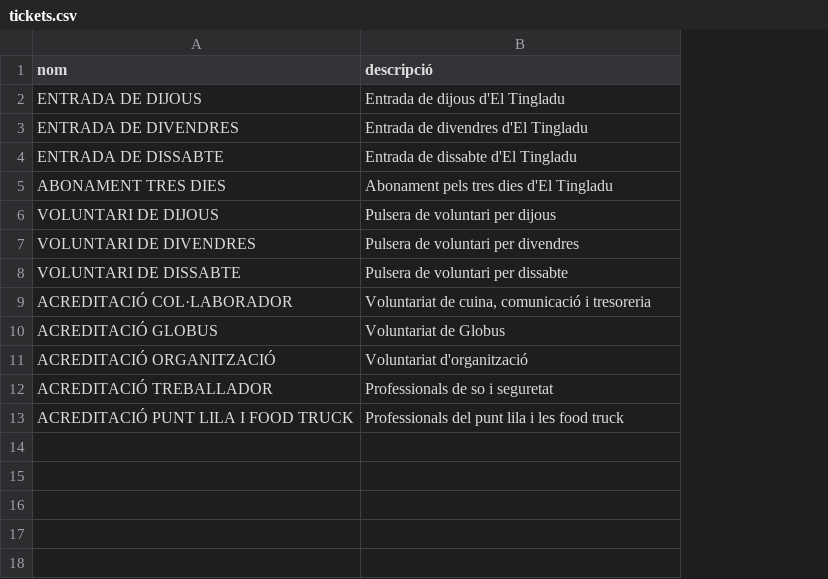
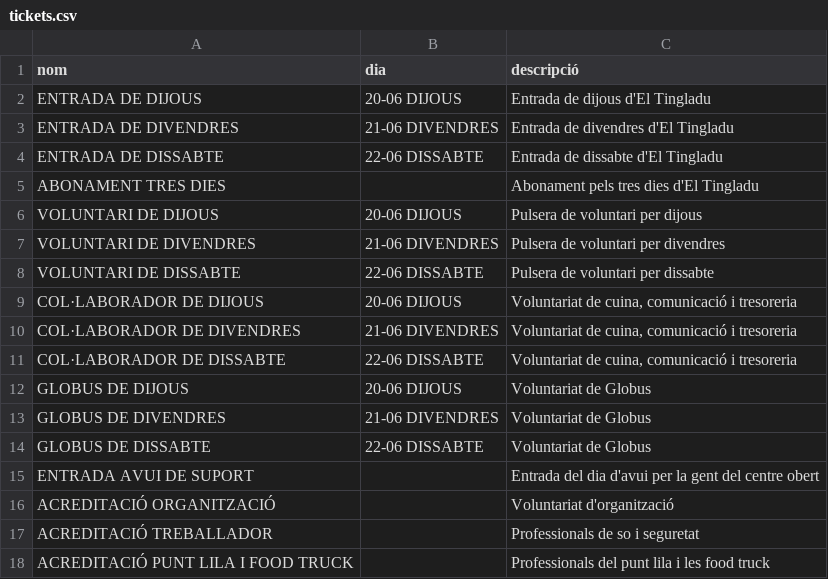
Before and after one commit to alfonsovng/voluntariat-el-tingladu, a CSV file: service-postgres/sql/csv/tickets.csv, drawn as a sheet; addresses are those after the commit; the diff names each change by its address in the sheet, - before the commit and + after, or states it on an @@ line.

```diff
--- a/service-postgres/sql/csv/tickets.csv
+++ b/service-postgres/sql/csv/tickets.csv
+column B (dia), rows 2-8: 20-06 DIJOUS | 21-06 DIVENDRES | 22-06 DISSABTE |  | 20-06 DIJOUS | 21-06 DIVENDRES | 22-06 DISSABTE; row 11: 22-06 DISSABTE; row 14: 22-06 DISSABTE
+row 9: COL·LABORADOR DE DIJOUS | 20-06 DIJOUS | Voluntariat de cuina, comunicació i tresoreria
+row 10: COL·LABORADOR DE DIVENDRES | 21-06 DIVENDRES | Voluntariat de cuina, comunicació i tresoreria
-A11 (nom): ACREDITACIÓ COL·LABORADOR
+A11 (nom): COL·LABORADOR DE DISSABTE
+row 12: GLOBUS DE DIJOUS | 20-06 DIJOUS | Voluntariat de Globus
+row 13: GLOBUS DE DIVENDRES | 21-06 DIVENDRES | Voluntariat de Globus
-A14 (nom): ACREDITACIÓ GLOBUS
+A14 (nom): GLOBUS DE DISSABTE
+row 15: ENTRADA AVUI DE SUPORT |  | Entrada del dia d'avui per la gent del centre obert
```
Also changed, not shown: service-postgres/sql/csv/shifts.csv, 14 other files.
